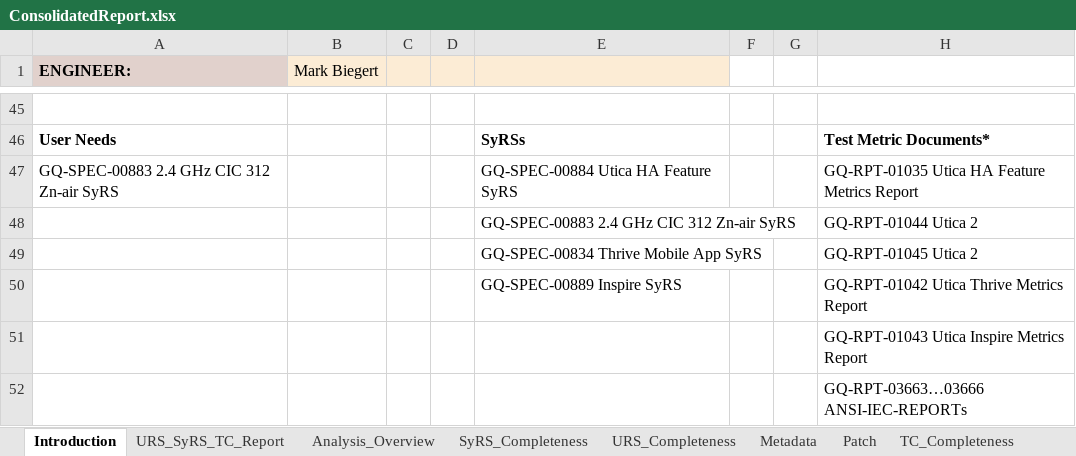
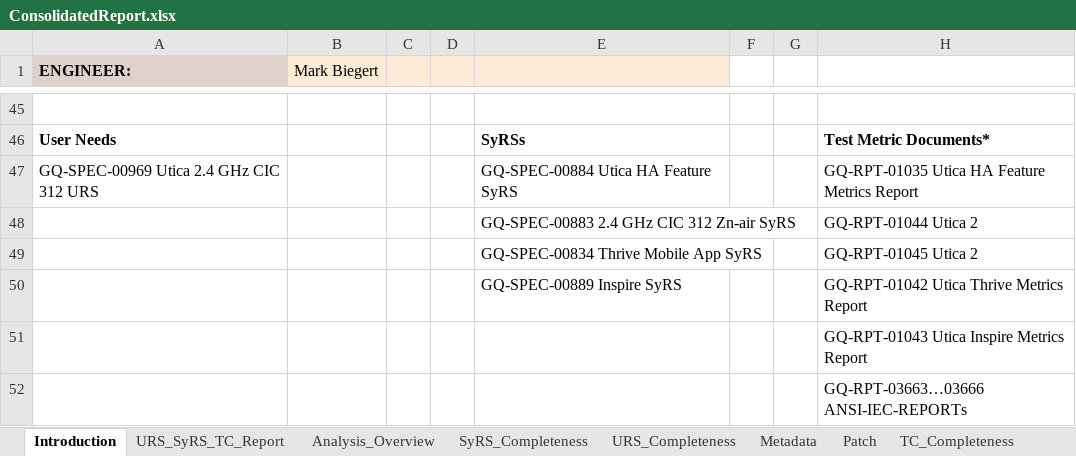
Before and after one commit to ziggle/SQLinNotepadPP, an Excel workbook: ConsolidatedReport/ConsolidatedReport.xlsx, sheet Introduction, drawn as a sheet; only a part is shown, gaps mark what is left out; values as stored, in another font and other column widths than the file's, no borders; charts and pictures and conditional formats not drawn; the diff names each change by its address in the sheet, - before the commit and + after, or states it on an @@ line.

```diff
--- a/ConsolidatedReport/ConsolidatedReport.xlsx (sheet Introduction)
+++ b/ConsolidatedReport/ConsolidatedReport.xlsx (sheet Introduction)
-A47 (ENGINEER:): GQ-SPEC-00883 2.4 GHz CIC 312 Zn-air SyRS
+A47 (ENGINEER:): GQ-SPEC-00969 Utica 2.4 GHz CIC 312 URS
```
Also changed, not shown: sheet Metadata, sheet SyRS_Completeness, sheet Patch, sheet TC_Completeness, sheet Analysis_Overview, sheet URS_Completeness, formulas that keep their value, charts or pictures.
